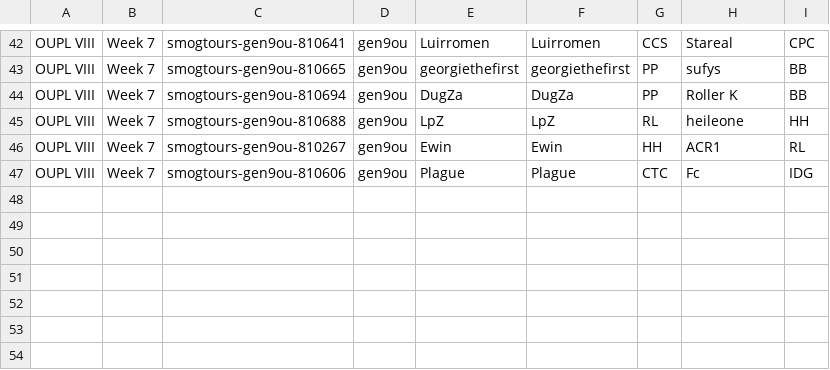
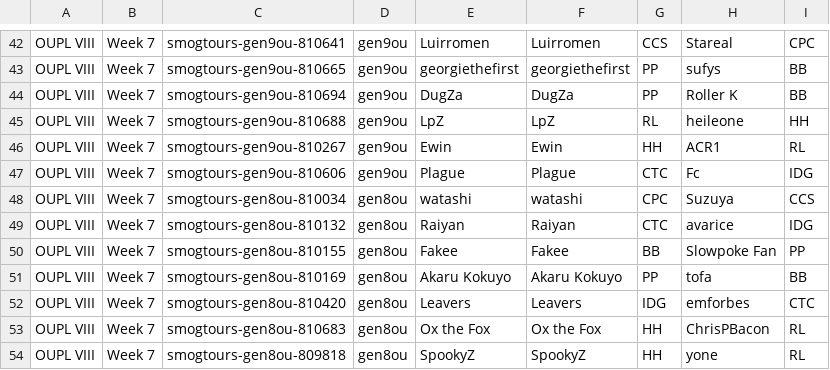
Before and after one commit to mimosaNeverGetUp/deep-pokemon, a CSV file: pokemon-crawler/src/main/resources/tourReplay/oupl.csv, drawn as a sheet; only a part is shown, gaps mark what is left out; the diff names each change by its address in the sheet, - before the commit and + after, or states it on an @@ line.

Commit message:
tour: oupl gen8ou replay

```diff
--- a/pokemon-crawler/src/main/resources/tourReplay/oupl.csv
+++ b/pokemon-crawler/src/main/resources/tourReplay/oupl.csv
+row 48: OUPL VIII | Week 7 | smogtours-gen8ou-810034 | gen8ou | watashi | watashi | CPC | Suzuya | CCS
+row 49: OUPL VIII | Week 7 | smogtours-gen8ou-810132 | gen8ou | Raiyan | Raiyan | CTC | avarice | IDG
+row 50: OUPL VIII | Week 7 | smogtours-gen8ou-810155 | gen8ou | Fakee | Fakee | BB | Slowpoke Fan | PP
+row 51: OUPL VIII | Week 7 | smogtours-gen8ou-810169 | gen8ou | Akaru Kokuyo | Akaru Kokuyo | PP | tofa | BB
+row 52: OUPL VIII | Week 7 | smogtours-gen8ou-810420 | gen8ou | Leavers | Leavers | IDG | emforbes | CTC
+row 53: OUPL VIII | Week 7 | smogtours-gen8ou-810683 | gen8ou | Ox the Fox | Ox the Fox | HH | ChrisPBacon | RL
+row 54: OUPL VIII | Week 7 | smogtours-gen8ou-809818 | gen8ou | SpookyZ | SpookyZ | HH | yone | RL
```
Also changed, not shown: 2 other files.
